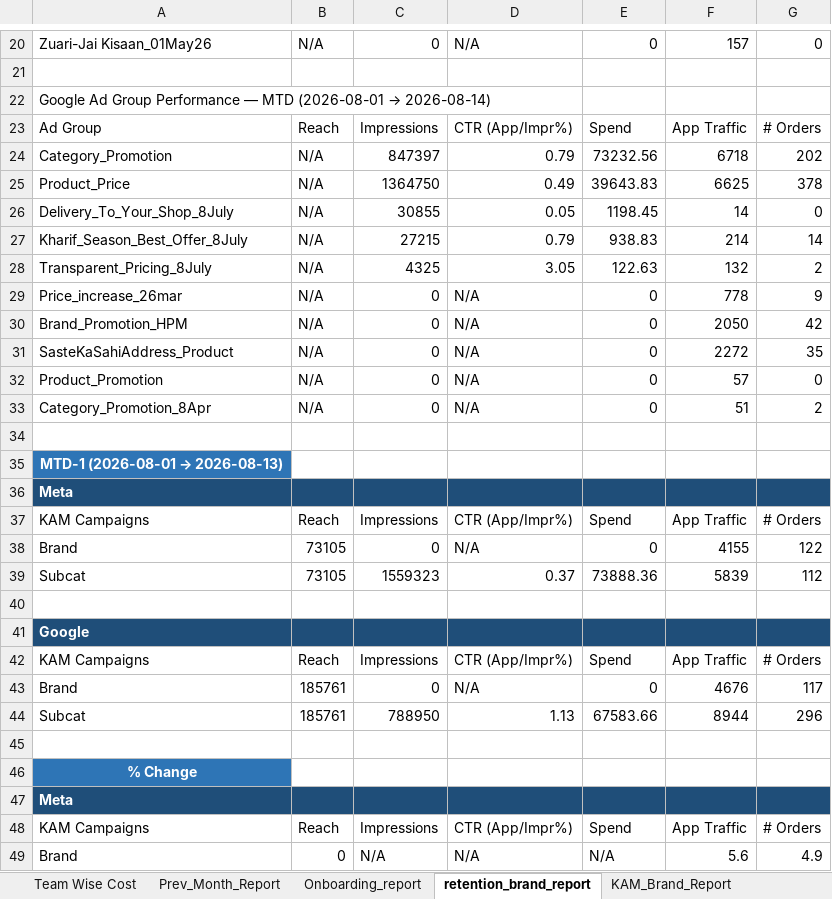
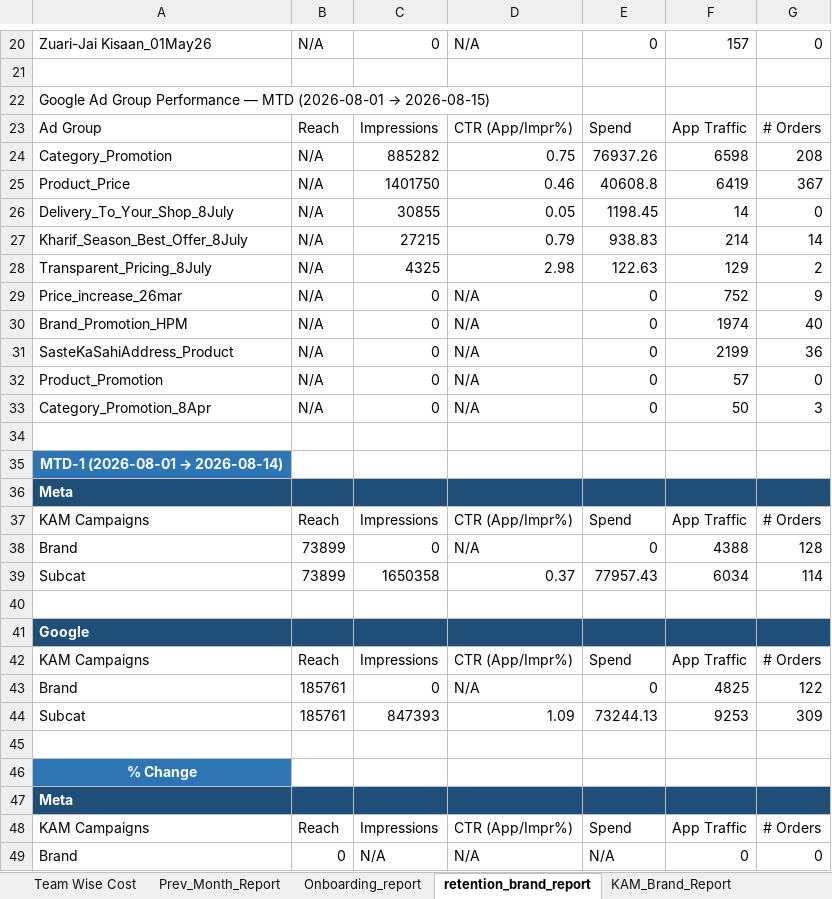
Before and after one commit to ankitbk-gm/auto_ads_report_bot, an Excel workbook: reports/Team Wise Cost.xlsx, sheet retention_brand_report, drawn as a sheet; only a part is shown, gaps mark what is left out; values as stored, in another font and other column widths than the file's, no borders; removed rows and columns are numbered as before the commit, all else as after; the diff covers the shown part only; the diff names each change by its address in the sheet, - before the commit and + after, or states it on an @@ line.

```diff
--- a/reports/Team Wise Cost.xlsx (sheet retention_brand_report)
+++ b/reports/Team Wise Cost.xlsx (sheet retention_brand_report)
@@ A22: …(2026-08-01 → 2026-08-14) → …(2026-08-01 → 2026-08-15) @@
-row 24: Category_Promotion | N/A | 847397 | 0.79 | 73232.56 | 6718 | 202
-row 25: Product_Price | N/A | 1364750 | 0.49 | 39643.83 | 6625 | 378
+row 24: Category_Promotion | N/A | 885282 | 0.75 | 76937.26 | 6598 | 208
+row 25: Product_Price | N/A | 1401750 | 0.46 | 40608.8 | 6419 | 367
-D28: 3.05
+D28: 2.98
-F28: 132
+F28: 129
-F29: 778
+F29: 752
-F30: 2050
+F30: 1974
-G30: 42
+G30: 40
-F31: 2272
+F31: 2199
-G31: 35
+G31: 36
-F33: 51
+F33: 50
-G33: 2
+G33: 3
@@ A35: MTD-1 (2026-08-01 → 2026-08-13) → MTD-1 (2026-08-01 → 2026-08-14) @@
-B38: 73105
+B38: 73899
-F38: 4155
+F38: 4388
-G38: 122
+G38: 128
-row 39: Subcat | 73105 | 1559323 | 0.37 | 73888.36 | 5839 | 112
+row 39: Subcat | 73899 | 1650358 | 0.37 | 77957.43 | 6034 | 114
-F43: 4676
+F43: 4825
-G43: 117
+G43: 122
-row 44: Subcat | 185761 | 788950 | 1.13 | 67583.66 | 8944 | 296
+row 44: Subcat | 185761 | 847393 | 1.09 | 73244.13 | 9253 | 309
-F49: 5.6
+F49: 0
-G49: 4.9
+G49: 0
```
Also changed, not shown: 6 added rows, 6 removed rows and 5 edited cells elsewhere in this sheet, sheet Onboarding_report, sheet Campaign_Performance_Report, sheet Team Wise Cost, sheet KAM_Brand_Report, sheet Inapp_Sale_Report, sheet Inapp_Subcat_Report, 1 more sheet.
